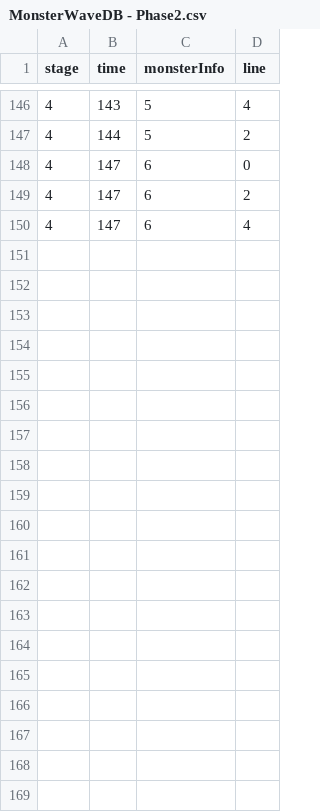
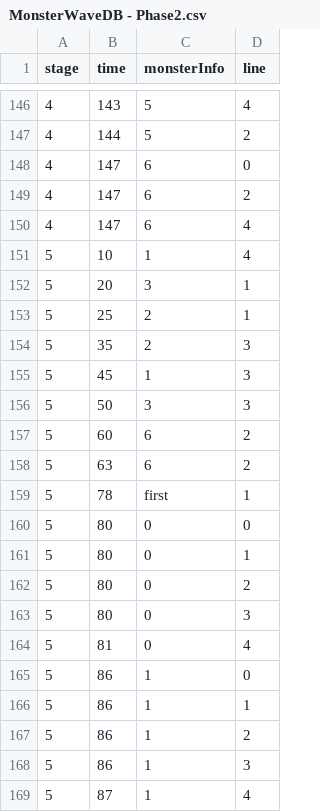
Before and after one commit to YOUKK/GAME_TowerOnTheHill, a CSV file: Assets/Resources/Data/MonsterWaveDB - Phase2.csv, drawn as a sheet; only a part is shown, gaps mark what is left out; the diff covers the shown part only.

Commit message:
Monster wave 2-5 is created

```diff
--- a/Assets/Resources/Data/MonsterWaveDB - Phase2.csv
+++ b/Assets/Resources/Data/MonsterWaveDB - Phase2.csv
@@ -150 +150,20 @@ stage,time,monsterInfo,line
 4,147,6,4
+5,10,1,4
+5,20,3,1
+5,25,2,1
+5,35,2,3
+5,45,1,3
+5,50,3,3
+5,60,6,2
+5,63,6,2
+5,78,first,1
+5,80,0,0
+5,80,0,1
+5,80,0,2
+5,80,0,3
+5,81,0,4
+5,86,1,0
+5,86,1,1
+5,86,1,2
+5,86,1,3
+5,87,1,4
```
Also changed, not shown: 31 added rows elsewhere in this file, 1 other file.
